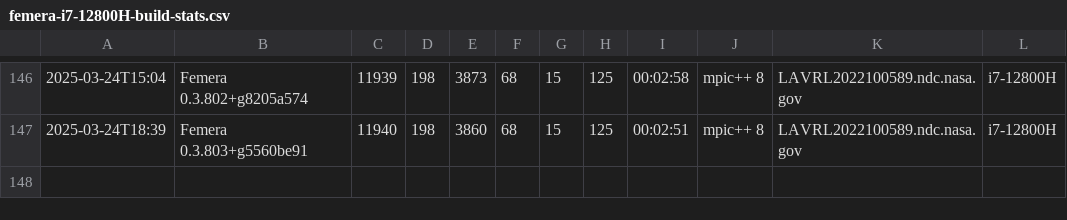
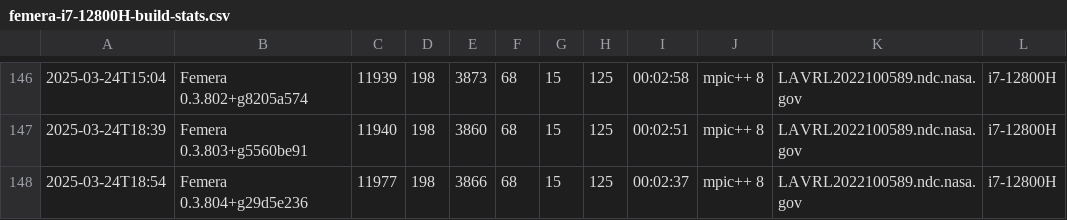
Before and after one commit to waggyz/femera-mini-app, a CSV file: data/src/femera-i7-12800H-build-stats.csv, drawn as a sheet; only a part is shown, gaps mark what is left out; the diff names each change by its address in the sheet, - before the commit and + after, or states it on an @@ line.

```diff
--- a/data/src/femera-i7-12800H-build-stats.csv
+++ b/data/src/femera-i7-12800H-build-stats.csv
+row 148: 2025-03-24T18:54 | Femera 0.3.804+g29d5e236 | 11977 | 198 | 3866 | 68 | 15 | 125 | 00:02:37 | mpic++ 8 | LAVRL2022100589.ndc.nasa.gov | i7-12800H
```
Also changed, not shown: 7 other files.
